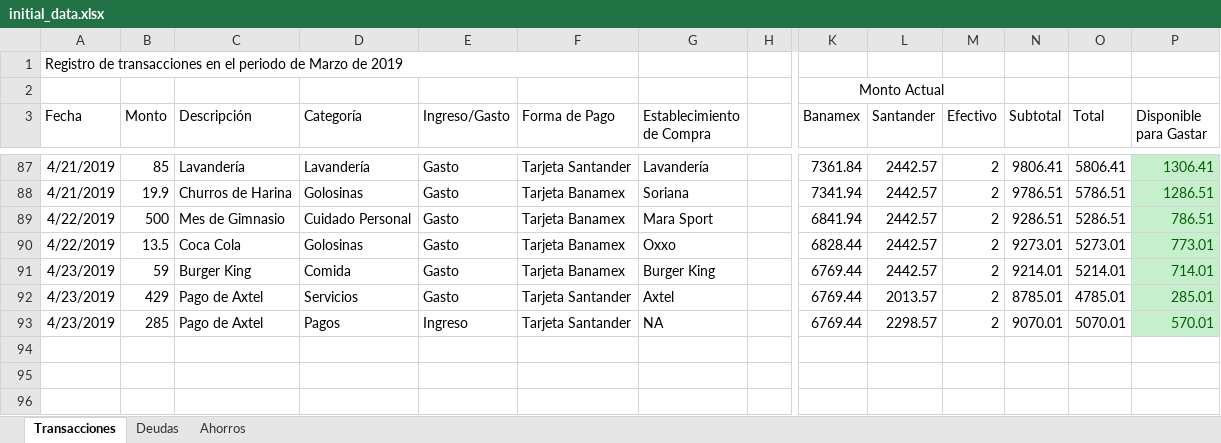
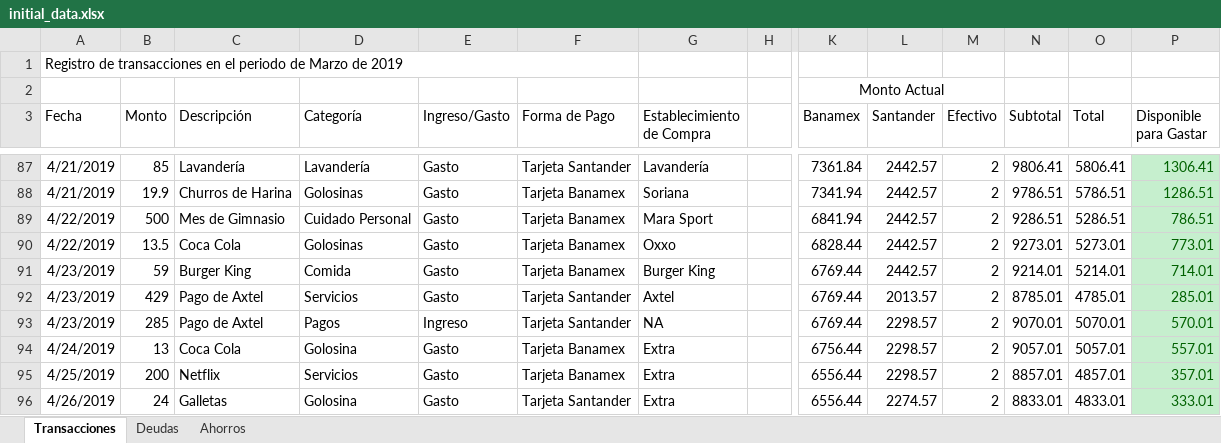
Before and after one commit to Crushedkrz78/incomeManagement, an Excel workbook: data/initial_data.xlsx, sheet Transacciones, drawn as a sheet; only a part is shown, gaps mark what is left out; values as stored, in another font and other column widths than the file's, no borders; rows hold the shown columns only; the diff names each change by its address in the sheet, - before the commit and + after, or states it on an @@ line.

Commit message:
Intial Data File Updated

```diff
--- a/data/initial_data.xlsx (sheet Transacciones)
+++ b/data/initial_data.xlsx (sheet Transacciones)
+row 94: 4/24/2019 | 13 | Coca Cola | Golosina | Gasto | Tarjeta Banamex | Extra |  | 6756.44 | 2298.57 | 2 | 9057.01 | 5057.01 | 557.01
+row 95: 4/25/2019 | 200 | Netflix | Servicios | Gasto | Tarjeta Banamex | Extra |  | 6556.44 | 2298.57 | 2 | 8857.01 | 4857.01 | 357.01
+row 96: 4/26/2019 | 24 | Galletas | Golosina | Gasto | Tarjeta Santander | Extra |  | 6556.44 | 2274.57 | 2 | 8833.01 | 4833.01 | 333.01
```
